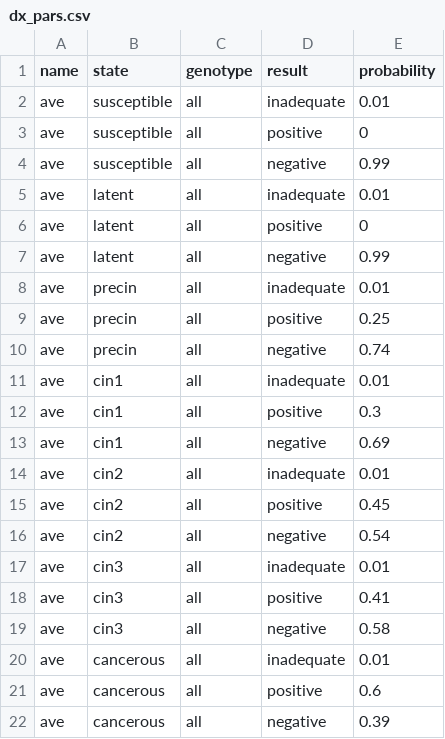
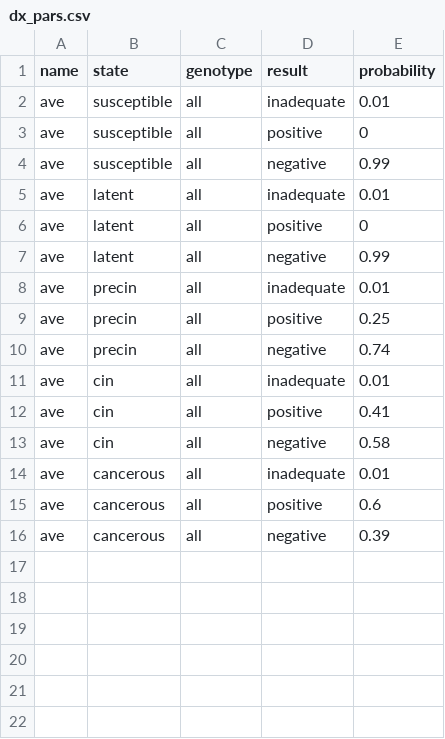
Before and after one commit to amath-idm/hpvsim_pxv_wlwh, a CSV file: dx_pars.csv, drawn as a sheet.

```diff
--- a/dx_pars.csv
+++ b/dx_pars.csv
@@ -10,11 +10,5 @@ ave,precin,all,positive,0.25
 ave,precin,all,negative,0.74
-ave,cin1,all,inadequate,0.01
-ave,cin1,all,positive,0.3
-ave,cin1,all,negative,0.69
-ave,cin2,all,inadequate,0.01
-ave,cin2,all,positive,0.45
-ave,cin2,all,negative,0.54
-ave,cin3,all,inadequate,0.01
-ave,cin3,all,positive,0.41
-ave,cin3,all,negative,0.58
+ave,cin,all,inadequate,0.01
+ave,cin,all,positive,0.41
+ave,cin,all,negative,0.58
 ave,cancerous,all,inadequate,0.01
```
Also changed, not shown: tx_assigner_pars.csv.
